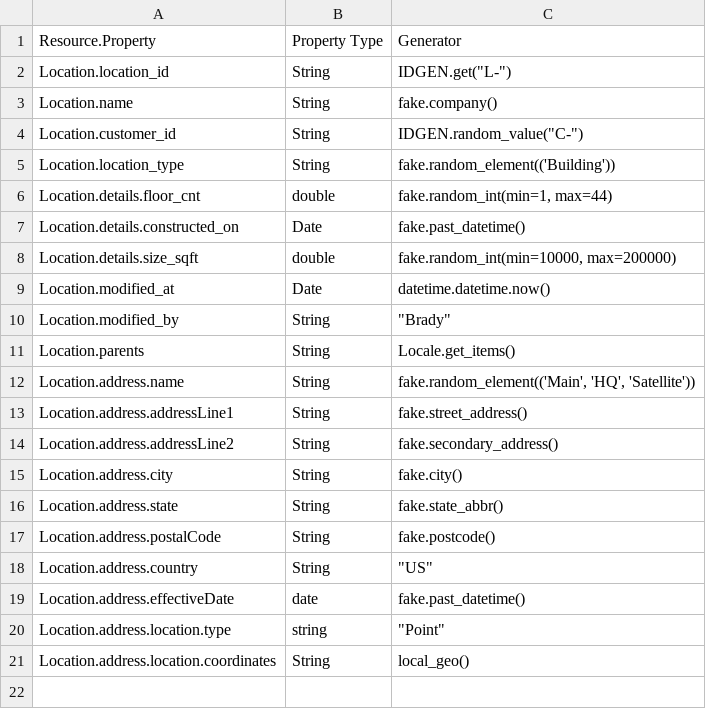
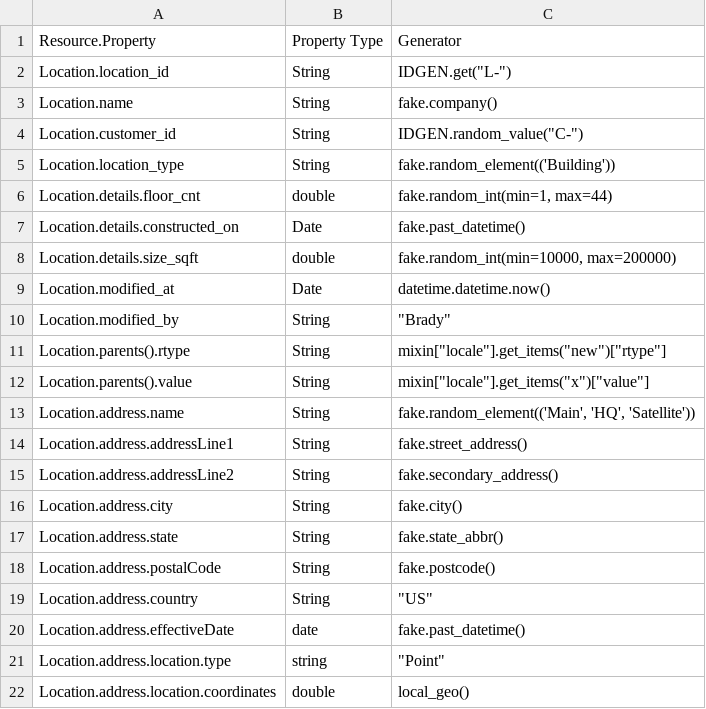
Before and after one commit to bradybyrd-mongodb/mongodb_utilities, a CSV file: site_data/models/location.csv, drawn as a sheet.

```diff
--- a/site_data/models/location.csv
+++ b/site_data/models/location.csv
@@ -10,3 +10,4 @@ Location.modified_at,Date,"datetime.datetime.now()"
 Location.modified_by,String,"""Brady"""
-Location.parents,String,"Locale.get_items()"
+Location.parents().rtype,String,"mixin[""locale""].get_items(""new"")[""rtype""]"
+Location.parents().value,String,"mixin[""locale""].get_items(""x"")[""value""]"
 Location.address.name,String,"fake.random_element(('Main', 'HQ', 'Satellite'))"
@@ -20,2 +21,2 @@ Location.address.effectiveDate,date,fake.past_datetime()
 Location.address.location.type,string,"""Point"""
-Location.address.location.coordinates,String,"local_geo()"
+Location.address.location.coordinates,double,"local_geo()"
```
Also changed, not shown: site_data/models/asset.csv, 5 other files.
